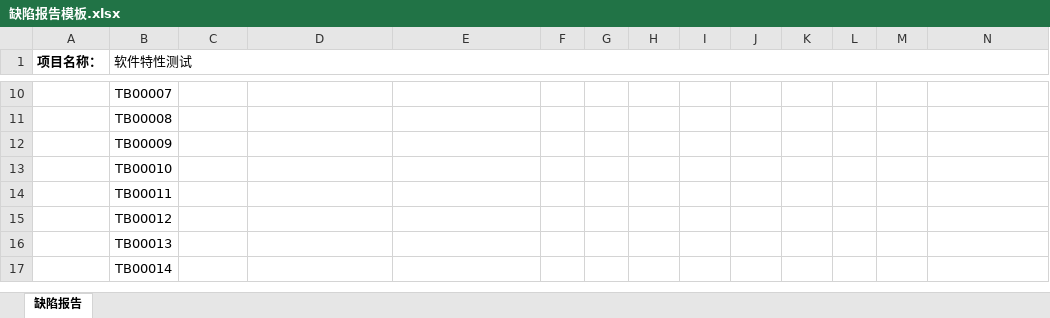
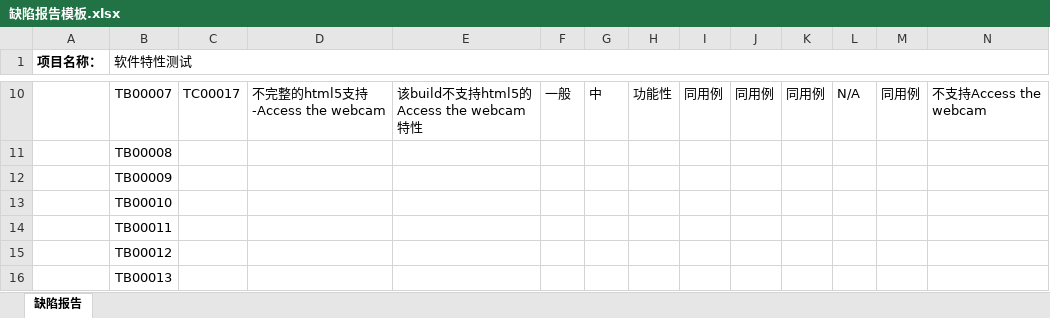
Before and after one commit to jwyjohn/Tarsier-Interncat, an Excel workbook: firefox_testing/缺陷报告模板.xlsx, sheet 缺陷报告, drawn as a sheet; only a part is shown, gaps mark what is left out; the shorter side is filled out with more unchanged rows; values as stored, in another font and other column widths than the file's, no borders; the diff covers the shown part only; the diff names each change by its address in the sheet, - before the commit and + after, or states it on an @@ line.

```diff
--- a/firefox_testing/缺陷报告模板.xlsx (sheet 缺陷报告)
+++ b/firefox_testing/缺陷报告模板.xlsx (sheet 缺陷报告)
-C10: (empty)
+C10: TC00017
-D10: (empty)
+D10: 不完整的html5支持-Access the webcam
-E10: (empty)
+E10: 该build不支持html5的Access the webcam特性
-F10: (empty)
+F10: 一般
-G10: (empty)
+G10: 中
-H10: (empty)
+H10: 功能性
-I10: (empty)
+I10: 同用例
-J10: (empty)
+J10: 同用例
-K10: (empty)
+K10: 同用例
-L10: (empty)
+L10: N/A
-M10: (empty)
+M10: 同用例
-N10: (empty)
+N10: 不支持Access the webcam
```
Also changed, not shown: 100 edited cells elsewhere in this sheet, firefox_testing/测试用例模板.xlsx, 51 other files.
